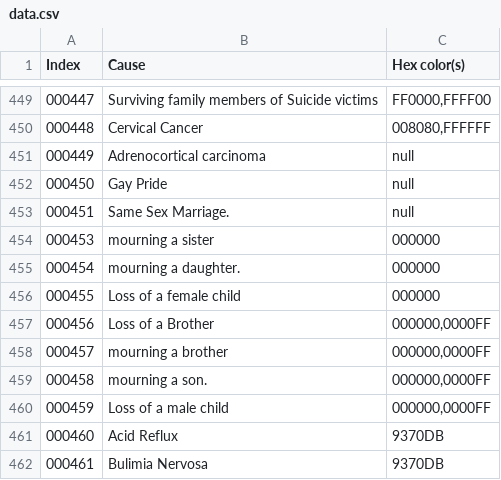
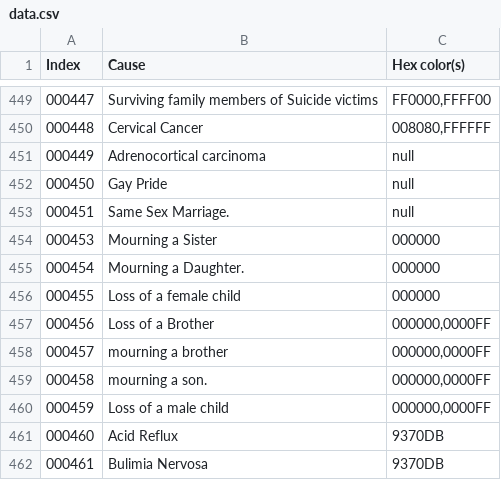
Before and after one commit to tobiaswright/awareness-color-data, a CSV file: data.csv, drawn as a sheet; only a part is shown, gaps mark what is left out.

Commit message:
Update data.csv

```diff
--- a/data.csv
+++ b/data.csv
@@ -453,4 +453,4 @@ Index, Cause, Hex color(s)
 000451,Same Sex Marriage.,null
-000453,mourning a sister,"000000"
-000454,mourning a daughter.,"000000"
+000453,Mourning a Sister,"000000"
+000454,Mourning a Daughter.,"000000"
 000455,Loss of a female child,"000000"
```
